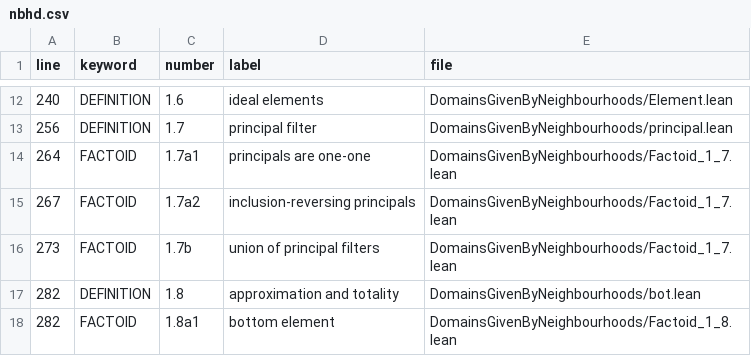
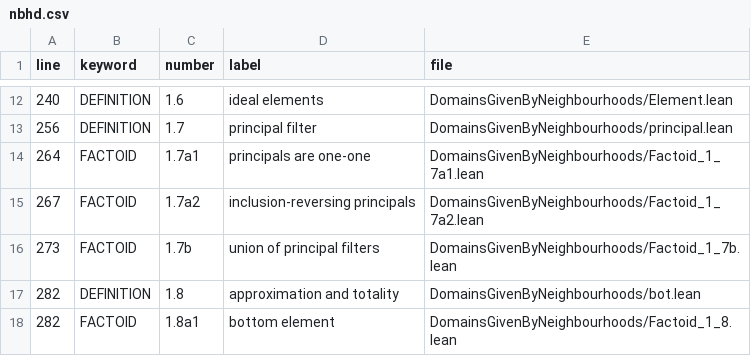
Before and after one commit to catskillsresearch/DomainTheory, a CSV file: nbhd.csv, drawn as a sheet; only a part is shown, gaps mark what is left out.

```diff
--- a/nbhd.csv
+++ b/nbhd.csv
@@ -13,5 +13,5 @@ line,keyword,number,label,file
 256,DEFINITION,1.7,principal filter,DomainsGivenByNeighbourhoods/principal.lean
-264,FACTOID,1.7a1,principals are one-one,DomainsGivenByNeighbourhoods/Factoid_1_7.lean
-267,FACTOID,1.7a2,inclusion-reversing principals,DomainsGivenByNeighbourhoods/Factoid_1_7.lean
-273,FACTOID,1.7b,union of principal filters,DomainsGivenByNeighbourhoods/Factoid_1_7.lean
+264,FACTOID,1.7a1,principals are one-one,DomainsGivenByNeighbourhoods/Factoid_1_7a1.lean
+267,FACTOID,1.7a2,inclusion-reversing principals,DomainsGivenByNeighbourhoods/Factoid_1_7a2.lean
+273,FACTOID,1.7b,union of principal filters,DomainsGivenByNeighbourhoods/Factoid_1_7b.lean
 282,DEFINITION,1.8,approximation and totality,DomainsGivenByNeighbourhoods/bot.lean
```
Also changed, not shown: 34 other files.
